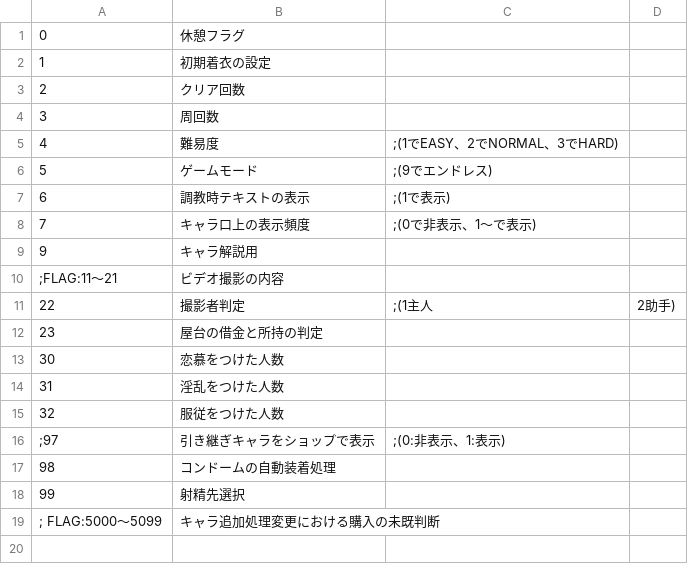
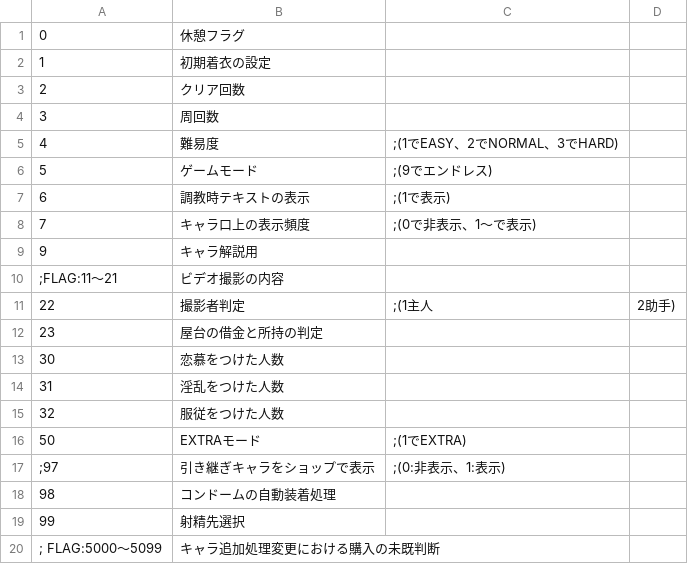
Before and after one commit to average34/eraVoiceroidA, a CSV file: CSV/Flag.csv, drawn as a sheet; the diff names each change by its address in the sheet, - before the commit and + after, or states it on an @@ line.

Commit message:
EXTRA周回で回数が増えるように変更・EXTRAモードフラグの追加

```diff
--- a/CSV/Flag.csv
+++ b/CSV/Flag.csv
+row 16: 50 | EXTRAモード | ;(1でEXTRA)
```
Also changed, not shown: CSV/GameBase.csv, 3 other files.
